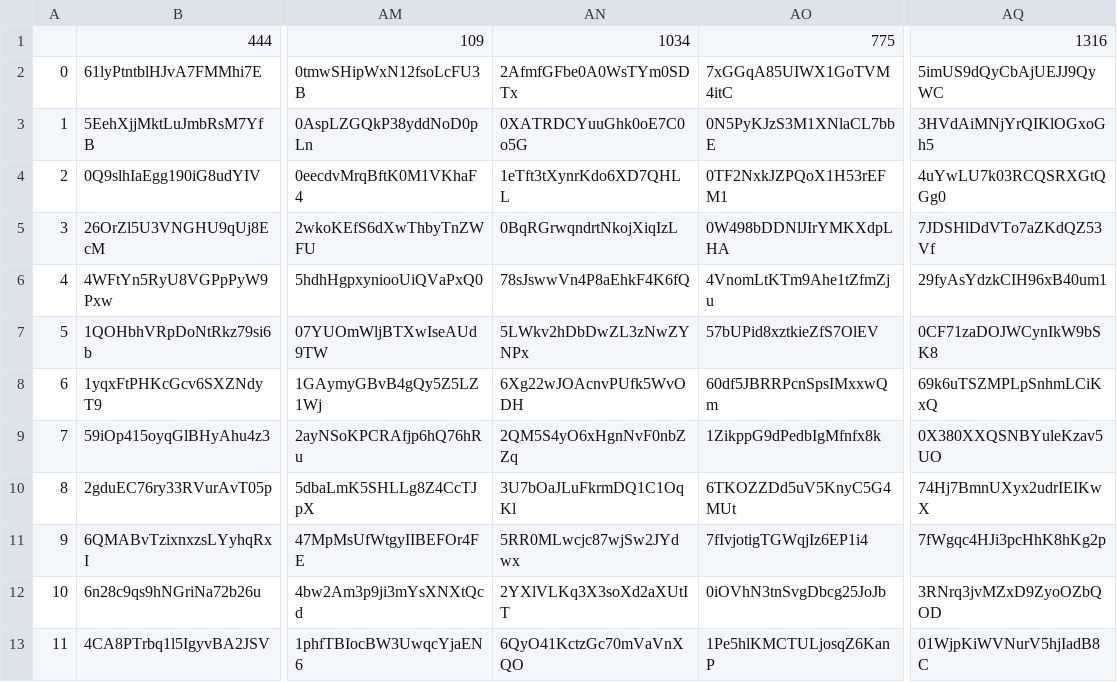
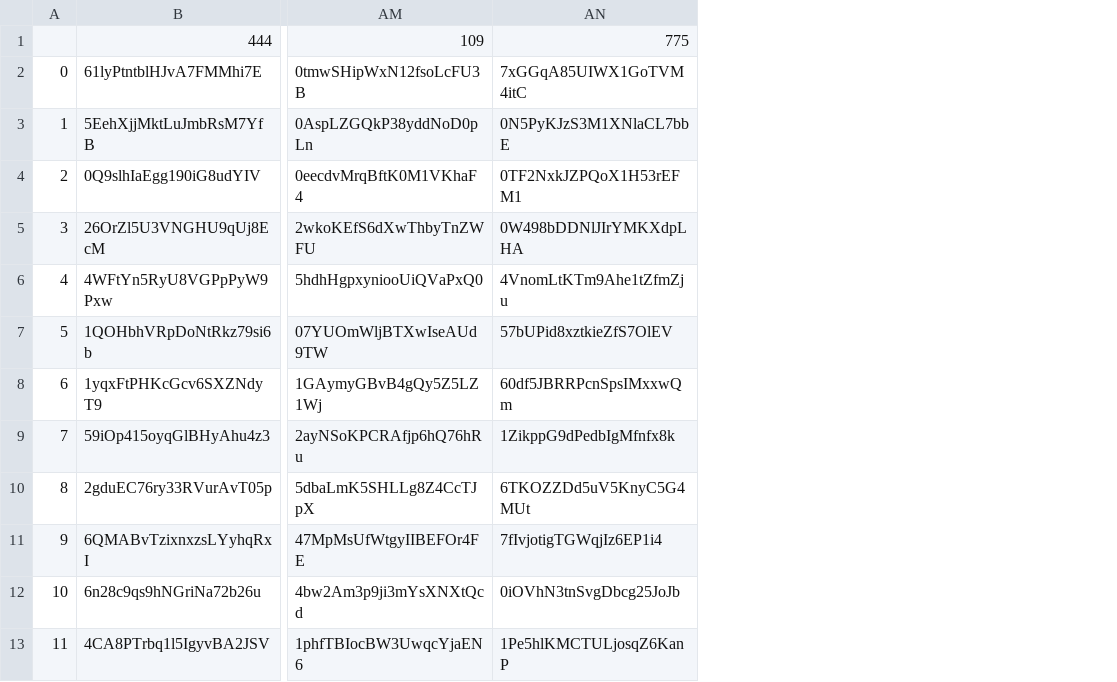
Before and after one commit to KeeganCK/SENG474Project, a CSV file: Project_V3/spotify_results1.csv, drawn as a sheet; only a part is shown, gaps mark what is left out; the diff names each change by its address in the sheet, - before the commit and + after, or states it on an @@ line.

```diff
--- a/Project_V3/spotify_results1.csv
+++ b/Project_V3/spotify_results1.csv
-column AN, rows 1-13: 1034 | 2AfmfGFbe0A0WsTYm0SDTx | 0XATRDCYuuGhk0oE7C0o5G | 1eTft3tXynrKdo6XD7QHLL | 0BqRGrwqndrtNkojXiqIzL | 78sJswwVn4P8aEhkF4K6fQ | 5LWkv2hDbDwZL3zNwZYNPx | 6Xg22wJOAcnvPUfk5WvODH | 2QM5S4yO6xHgnNvF0nbZZq | 3U7bOaJLuFkrmDQ1C1OqKl | 5RR0MLwcjc87wjSw2JYdwx | 2YXlVLKq3X3soXd2aXUtIT | 6QyO41KctzGc70mVaVnXQO
-column AQ, rows 1-13: 1316 | 5imUS9dQyCbAjUEJJ9QyWC | 3HVdAiMNjYrQIKlOGxoGh5 | 4uYwLU7k03RCQSRXGtQGg0 | 7JDSHlDdVTo7aZKdQZ53Vf | 29fyAsYdzkCIH96xB40um1 | 0CF71zaDOJWCynIkW9bSK8 | 69k6uTSZMPLpSnhmLCiKxQ | 0X380XXQSNBYuleKzav5UO | 74Hj7BmnUXyx2udrIEIKwX | 7fWgqc4HJi3pcHhK8hKg2p | 3RNrq3jvMZxD9ZyoOZbQOD | 01WjpKiWVNurV5hjIadB8C
```
Also changed, not shown: 1 other file.
